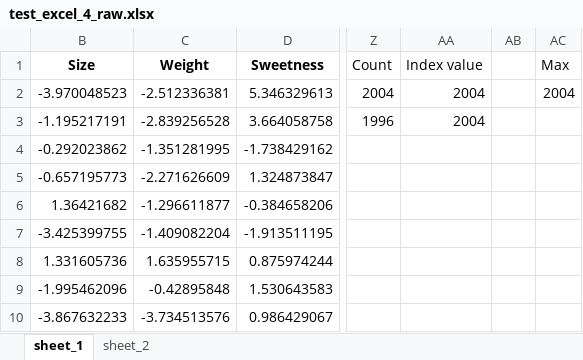
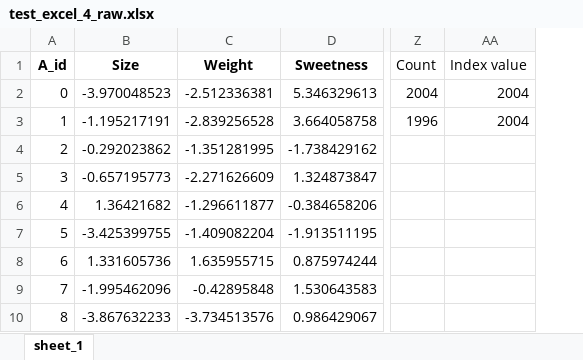
Before and after one commit to Oxford-Data-Processes/excel-2-python, an Excel workbook: data/excel_files_raw/test_excel_4_raw.xlsx, sheet sheet_1, drawn as a sheet; only a part is shown, gaps mark what is left out; values as stored, in another font and other column widths than the file's, no borders; removed rows and columns are numbered as before the commit, all else as after; the diff names each change by its address in the sheet, - before the commit and + after, or states it on an @@ line.

```diff
--- a/data/excel_files_raw/test_excel_4_raw.xlsx (sheet sheet_1)
+++ b/data/excel_files_raw/test_excel_4_raw.xlsx (sheet sheet_1)
-sheet tab: sheet_2
@@ column A (A_id) unhidden, rows 2-10: 0 | 1 | 2 | 3 | 4 | 5 | 6 | 7 | 8 @@
-column AB, empty
-column AC (Max), row 2: 2004
```
Also changed, not shown: data/excel_files_reduced/test_excel_4_reduced.xlsx, 2 other files.
